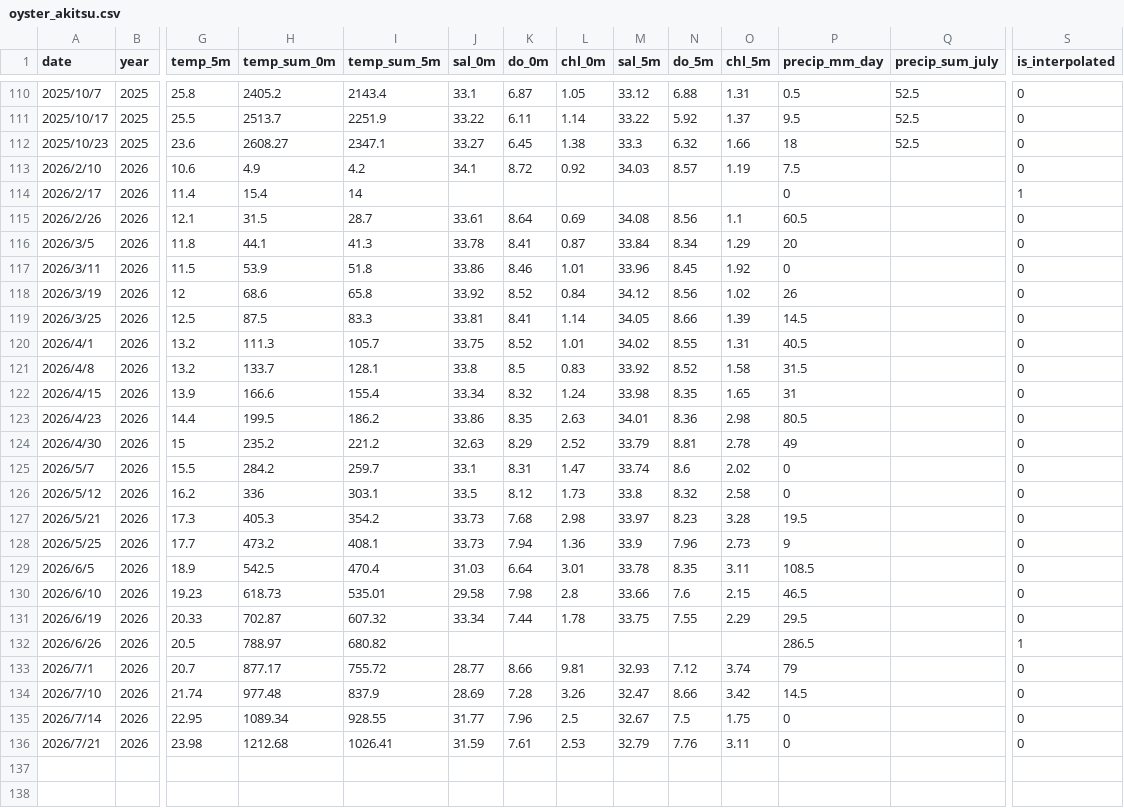
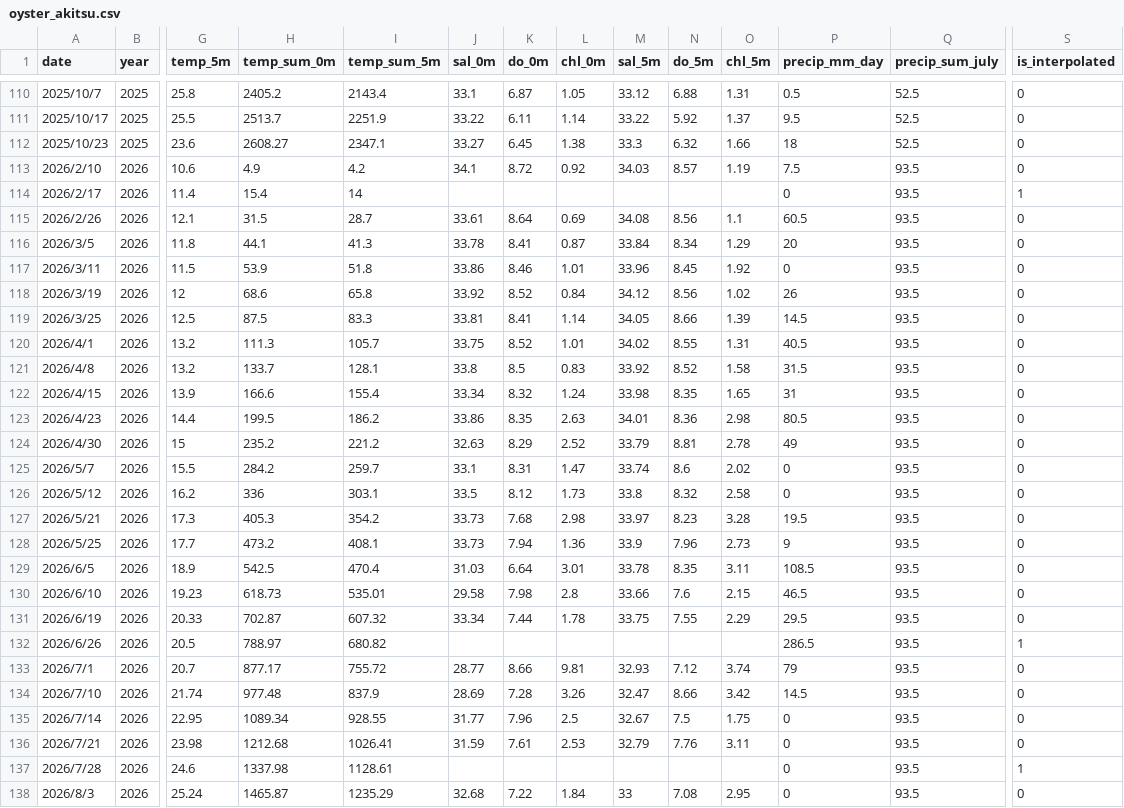
Before and after one commit to NagataYudai/akitsu_oyster_app, a CSV file: oyster_akitsu.csv, drawn as a sheet; only a part is shown, gaps mark what is left out; rows hold the shown columns only; the diff names each change by its address in the sheet, - before the commit and + after, or states it on an @@ line.

```diff
--- a/oyster_akitsu.csv
+++ b/oyster_akitsu.csv
-Q113:Q136 (precip_sum_july): (empty)
+Q113:Q136 (precip_sum_july): 93.5
+row 137: 2026/7/28 | 2026 | 24.6 | 1337.98 | 1128.61 |  |  |  |  |  |  | 0 | 93.5 | 1
+row 138: 2026/8/3 | 2026 | 25.24 | 1465.87 | 1235.29 | 32.68 | 7.22 | 1.84 | 33 | 7.08 | 2.95 | 0 | 93.5 | 0
```
Also changed, not shown: 1 other file.
